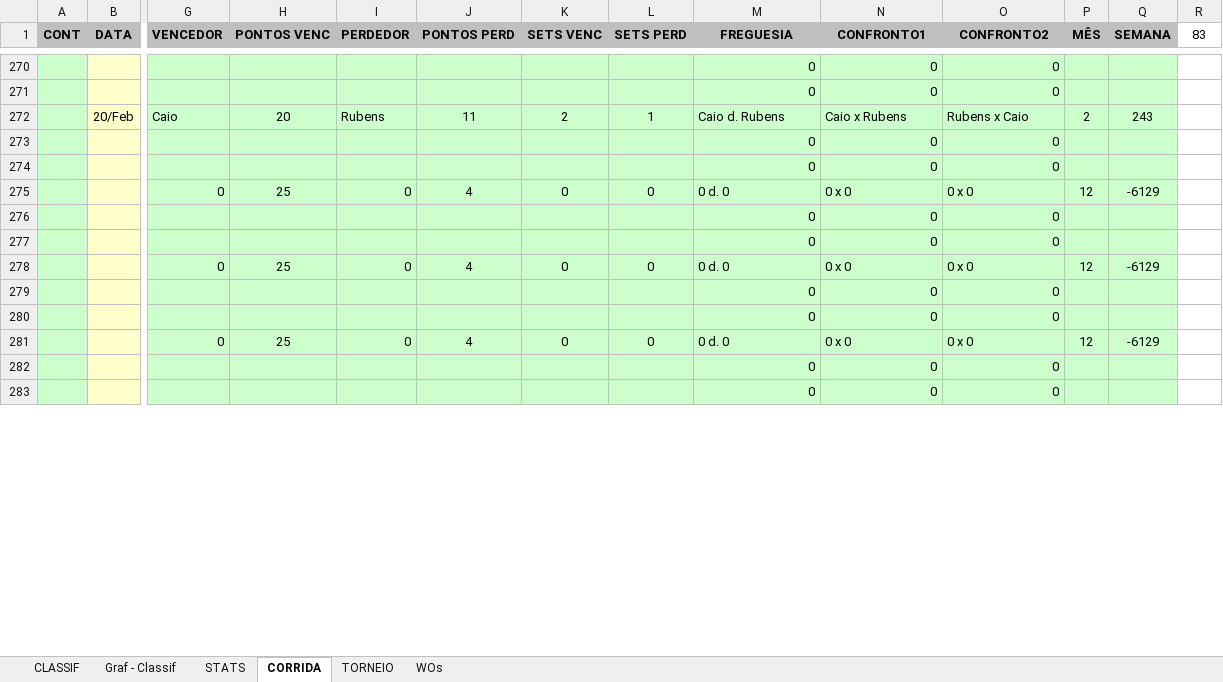
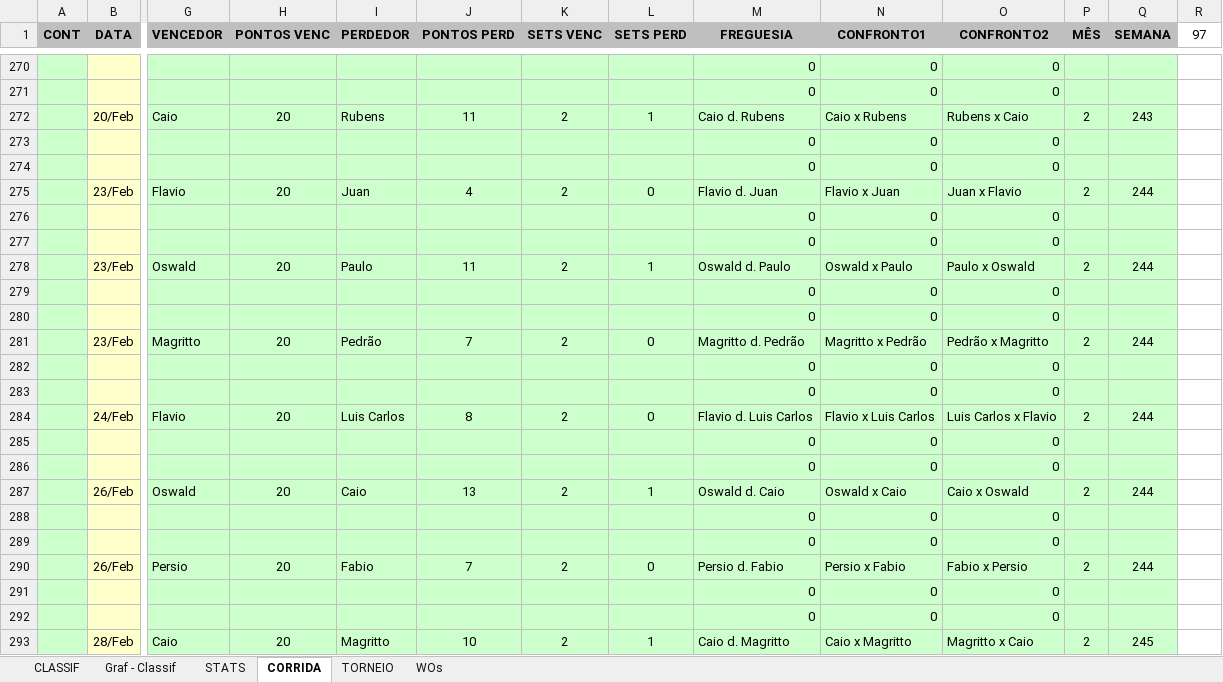
Before and after one commit to juanper/ATPerebas, an Excel workbook: 2022/semestre_1/ATPerebas - 1S22.xlsx, sheet CORRIDA, drawn as a sheet; only a part is shown, gaps mark what is left out; the shorter side is filled out with more unchanged rows; values as stored, in another font and other column widths than the file's, no borders; charts and pictures not drawn; removed rows and columns are numbered as before the commit, all else as after; rows hold the shown columns only; the diff covers the shown part only; the diff names each change by its address in the sheet, - before the commit and + after, or states it on an @@ line.

```diff
--- a/2022/semestre_1/ATPerebas - 1S22.xlsx (sheet CORRIDA)
+++ b/2022/semestre_1/ATPerebas - 1S22.xlsx (sheet CORRIDA)
-R1: 83
+R1: 97
-row 275:  |  | 0 | 25 | 0 | 4 | 0 | 0 | 0 d. 0 | 0 x 0 | 0 x 0 | 12 | -6129
+row 275:  | 23/Feb | Flavio | 20 | Juan | 4 | 2 | 0 | Flavio d. Juan | Flavio x Juan | Juan x Flavio | 2 | 244
+row 276:  |  |  |  |  |  |  |  | 0 | 0 | 0
+row 278:  | 23/Feb | Oswald | 20 | Paulo | 11 | 2 | 1 | Oswald d. Paulo | Oswald x Paulo | Paulo x Oswald | 2 | 244
+row 279:  |  |  |  |  |  |  |  | 0 | 0 | 0
+row 280:  |  |  |  |  |  |  |  | 0 | 0 | 0
+row 281:  | 23/Feb | Magritto | 20 | Pedrão | 7 | 2 | 0 | Magritto d. Pedrão | Magritto x Pedrão | Pedrão x Magritto | 2 | 244
+row 282:  |  |  |  |  |  |  |  | 0 | 0 | 0
-row 278:  |  | 0 | 25 | 0 | 4 | 0 | 0 | 0 d. 0 | 0 x 0 | 0 x 0 | 12 | -6129
+row 284:  | 24/Feb | Flavio | 20 | Luis Carlos | 8 | 2 | 0 | Flavio d. Luis Carlos | Flavio x Luis Carlos | Luis Carlos x Flavio | 2 | 244
+row 285:  |  |  |  |  |  |  |  | 0 | 0 | 0
+row 287:  | 26/Feb | Oswald | 20 | Caio | 13 | 2 | 1 | Oswald d. Caio | Oswald x Caio | Caio x Oswald | 2 | 244
+row 288:  |  |  |  |  |  |  |  | 0 | 0 | 0
+row 289:  |  |  |  |  |  |  |  | 0 | 0 | 0
+row 290:  | 26/Feb | Persio | 20 | Fabio | 7 | 2 | 0 | Persio d. Fabio | Persio x Fabio | Fabio x Persio | 2 | 244
+row 291:  |  |  |  |  |  |  |  | 0 | 0 | 0
-row 281:  |  | 0 | 25 | 0 | 4 | 0 | 0 | 0 d. 0 | 0 x 0 | 0 x 0 | 12 | -6129
+row 293:  | 28/Feb | Caio | 20 | Magritto | 10 | 2 | 1 | Caio d. Magritto | Caio x Magritto | Magritto x Caio | 2 | 245
```
Also changed, not shown: 28 added rows, 40 removed rows and 2 edited cells elsewhere in this sheet, sheet STATS, sheet CLASSIF, sheet WOs, hidden cells, charts or pictures, 19 other files.
